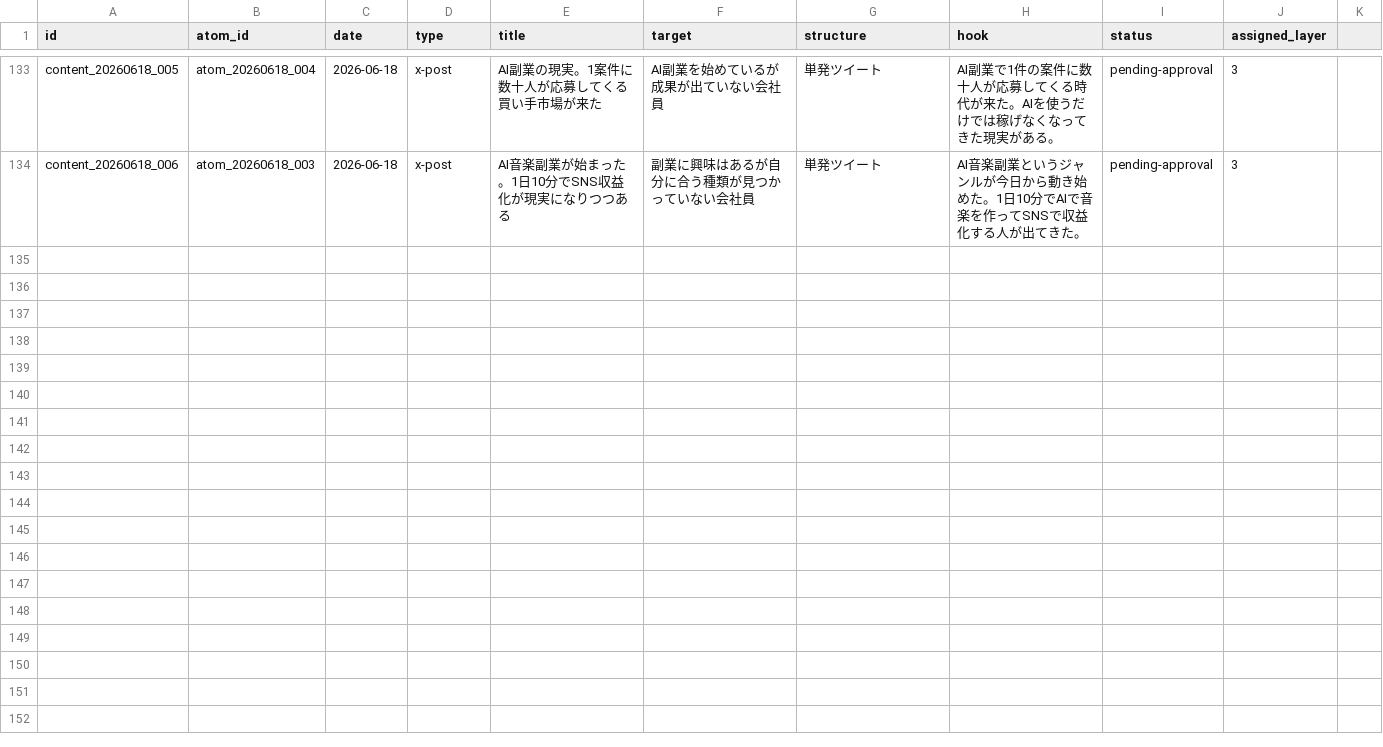
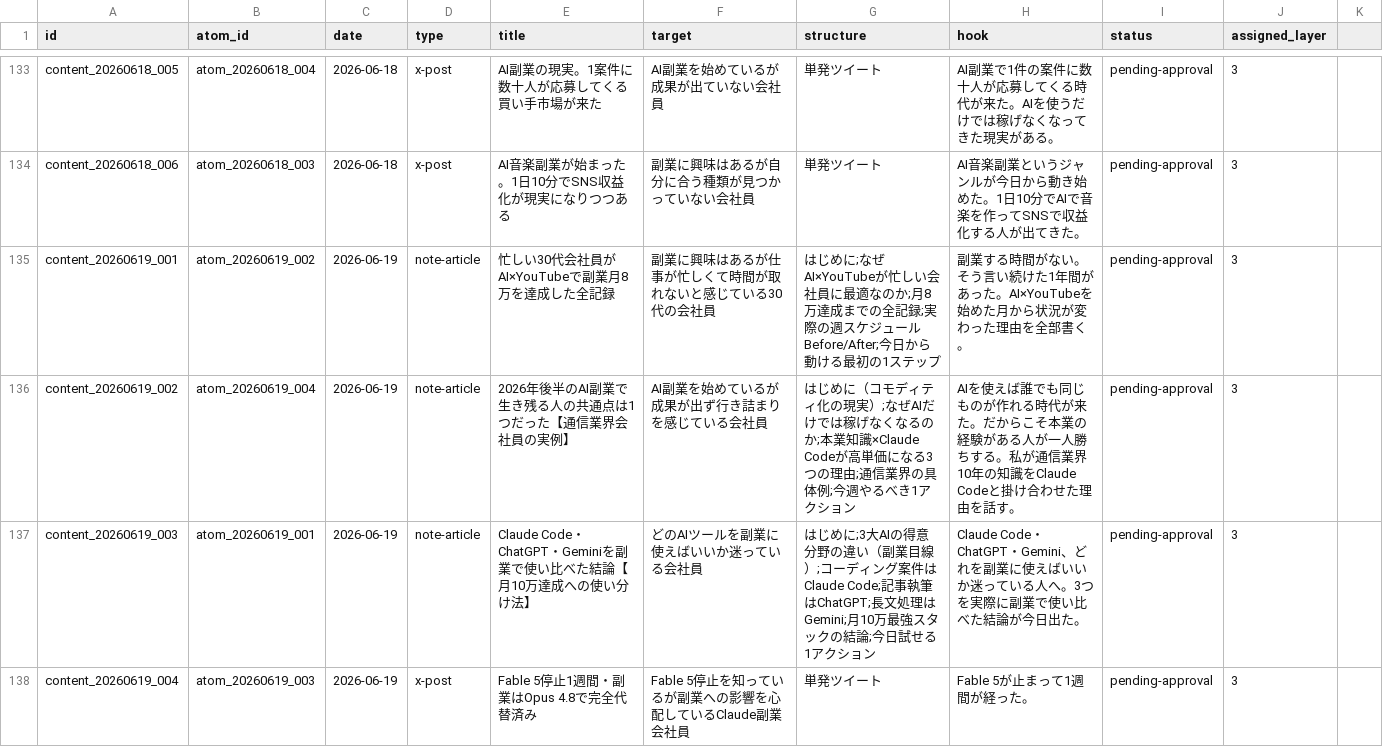
Before and after one commit to arfiria/content-loop, a CSV file: data/content-pipeline.csv, drawn as a sheet; only a part is shown, gaps mark what is left out; the diff covers the shown part only.

Commit message:
auto: Layer1+2 2026-06-19

```diff
--- a/data/content-pipeline.csv
+++ b/data/content-pipeline.csv
@@ -134 +134,5 @@ content_20260618_005,atom_20260618_004,2026-06-18,x-post,AI副業の現実。1
 content_20260618_006,atom_20260618_003,2026-06-18,x-post,AI音楽副業が始まった。1日10分でSNS収益化が現実になりつつある,副業に興味はあるが自分に合う種類が見つかっていない会社員,単発ツイート,AI音楽副業というジャンルが今日から動き始めた。1日10分でAIで音楽を作ってSNSで収益化する人が出てきた。,pending-approval,3
+content_20260619_001,atom_20260619_002,2026-06-19,note-article,忙しい30代会社員がAI×YouTubeで副業月8万を達成した全記録,副業に興味はあるが仕事が忙しくて時間が取れないと感じている30代の会社員,はじめに;なぜAI×YouTubeが忙しい会社員に最適なのか;月8万達成までの全記録;実際の週スケジュールBefore/After;今日から動ける最初の1ステップ,副業する時間がない。そう言い続けた1年間があった。AI×YouTubeを始めた月から状況が変わった理由を全部書く。,pending-approval,3
+content_20260619_002,atom_20260619_004,2026-06-19,note-article,2026年後半のAI副業で生き残る人の共通点は1つだった【通信業界会社員の実例】,AI副業を始めているが成果が出ず行き詰まりを感じている会社員,はじめに（コモディティ化の現実）;なぜAIだけでは稼げなくなるのか;本業知識×Claude Codeが高単価になる3つの理由;通信業界の具体例;今週やるべき1アクション,AIを使えば誰でも同じものが作れる時代が来た。だからこそ本業の経験がある人が一人勝ちする。私が通信業界10年の知識をClaude Codeと掛け合わせた理由を話す。,pending-approval,3
+content_20260619_003,atom_20260619_001,2026-06-19,note-article,Claude Code・ChatGPT・Geminiを副業で使い比べた結論【月10万達成への使い分け法】,どのAIツールを副業に使えばいいか迷っている会社員,はじめに;3大AIの得意分野の違い（副業目線）;コーディング案件はClaude Code;記事執筆はChatGPT;長文処理はGemini;月10万最強スタックの結論;今日試せる1アクション,Claude Code・ChatGPT・Gemini、どれを副業に使えばいいか迷っている人へ。3つを実際に副業で使い比べた結論が今日出た。,pending-approval,3
+content_20260619_004,atom_20260619_003,2026-06-19,x-post,Fable 5停止1週間・副業はOpus 4.8で完全代替済み,Fable 5停止を知っているが副業への影響を心配しているClaude副業会社員,単発ツイート,Fable 5が止まって1週間が経った。,pending-approval,3
```
Also changed, not shown: 4 added rows elsewhere in this file.
